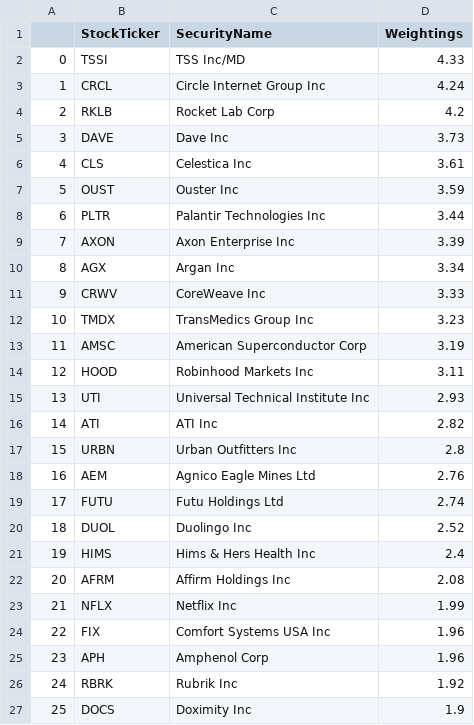
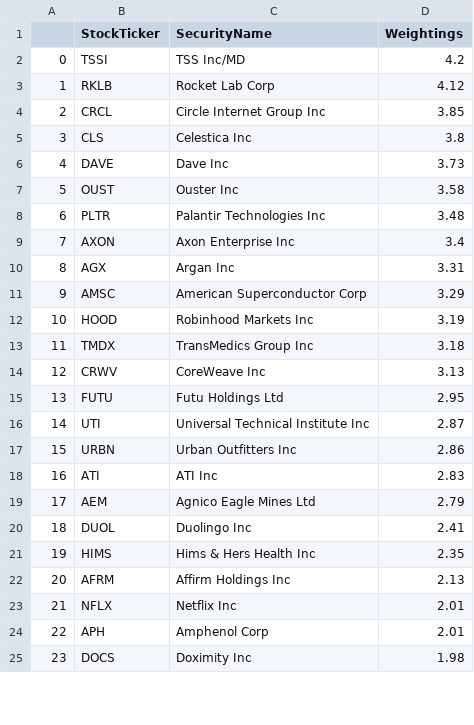
Before and after one commit to major/ffty-etf, a CSV file: ffty.csv, drawn as a sheet; only a part is shown; removed rows and columns are numbered as before the commit, all else as after; the diff covers the shown part only; the diff names each change by its address in the sheet, - before the commit and + after, or states it on an @@ line.

Commit message:
Updating ETF data: Thu Jun 26 01:53:10 UTC 2025

```diff
--- a/ffty.csv
+++ b/ffty.csv
-D2 (Weightings): 4.33
+D2 (Weightings): 4.2
-row 3: 1 | CRCL | Circle Internet Group Inc | 4.24
@@ column A renumbered between rows 3 and 49 @@
-D3 (Weightings): 4.2
+D3 (Weightings): 4.12
+row 4: 2 | CRCL | Circle Internet Group Inc | 3.85
+row 5: 3 | CLS | Celestica Inc | 3.8
-row 6: 4 | CLS | Celestica Inc | 3.61
-D7 (Weightings): 3.59
+D7 (Weightings): 3.58
-D8 (Weightings): 3.44
+D8 (Weightings): 3.48
-D9 (Weightings): 3.39
+D9 (Weightings): 3.4
-D10 (Weightings): 3.34
+D10 (Weightings): 3.31
-row 11: 9 | CRWV | CoreWeave Inc | 3.33
-row 12: 10 | TMDX | TransMedics Group Inc | 3.23
-D11 (Weightings): 3.19
+D11 (Weightings): 3.29
-D12 (Weightings): 3.11
+D12 (Weightings): 3.19
+row 13: 11 | TMDX | TransMedics Group Inc | 3.18
+row 14: 12 | CRWV | CoreWeave Inc | 3.13
+row 15: 13 | FUTU | Futu Holdings Ltd | 2.95
-D16 (Weightings): 2.93
+D16 (Weightings): 2.87
-row 16: 14 | ATI | ATI Inc | 2.82
-D17 (Weightings): 2.8
+D17 (Weightings): 2.86
+row 18: 16 | ATI | ATI Inc | 2.83
-D19 (Weightings): 2.76
+D19 (Weightings): 2.79
-row 19: 17 | FUTU | Futu Holdings Ltd | 2.74
-D20 (Weightings): 2.52
+D20 (Weightings): 2.41
-D21 (Weightings): 2.4
+D21 (Weightings): 2.35
-D22 (Weightings): 2.08
+D22 (Weightings): 2.13
-D23 (Weightings): 1.99
+D23 (Weightings): 2.01
-row 24: 22 | FIX | Comfort Systems USA Inc | 1.96
-D24 (Weightings): 1.96
+D24 (Weightings): 2.01
-row 26: 24 | RBRK | Rubrik Inc | 1.92
-D25 (Weightings): 1.9
+D25 (Weightings): 1.98
```
Also changed, not shown: 8 added rows, 6 removed rows, 1 moved row and 13 edited cells elsewhere in this file, 2 other files.
